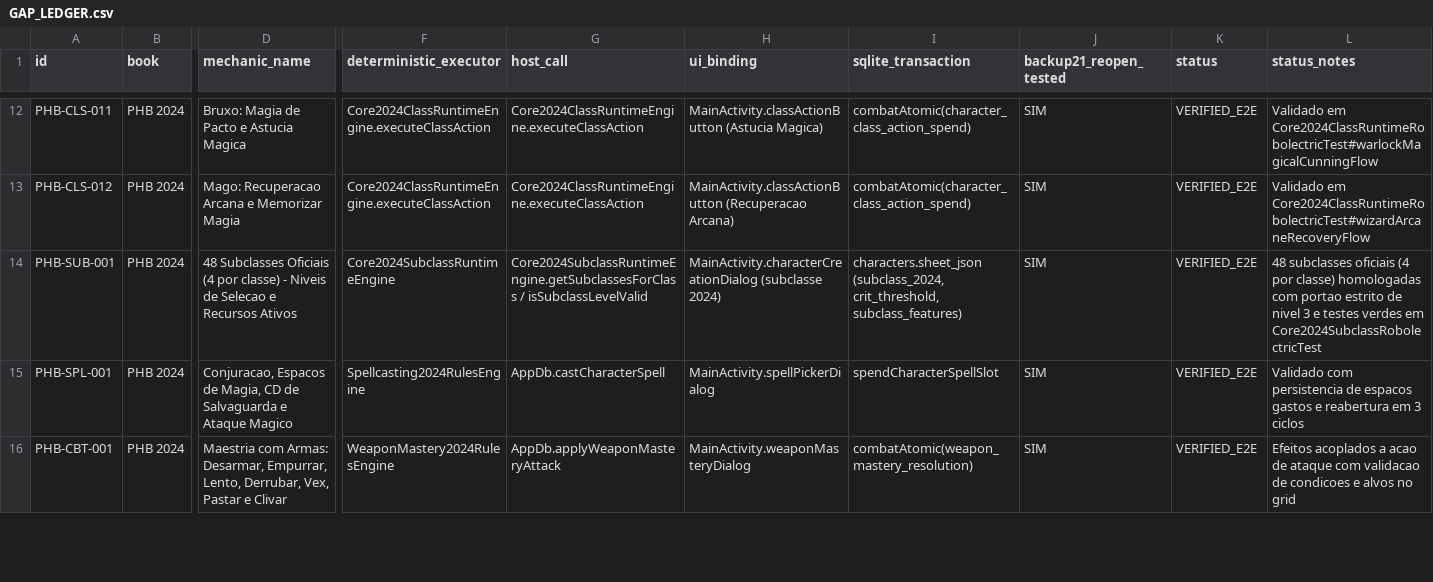
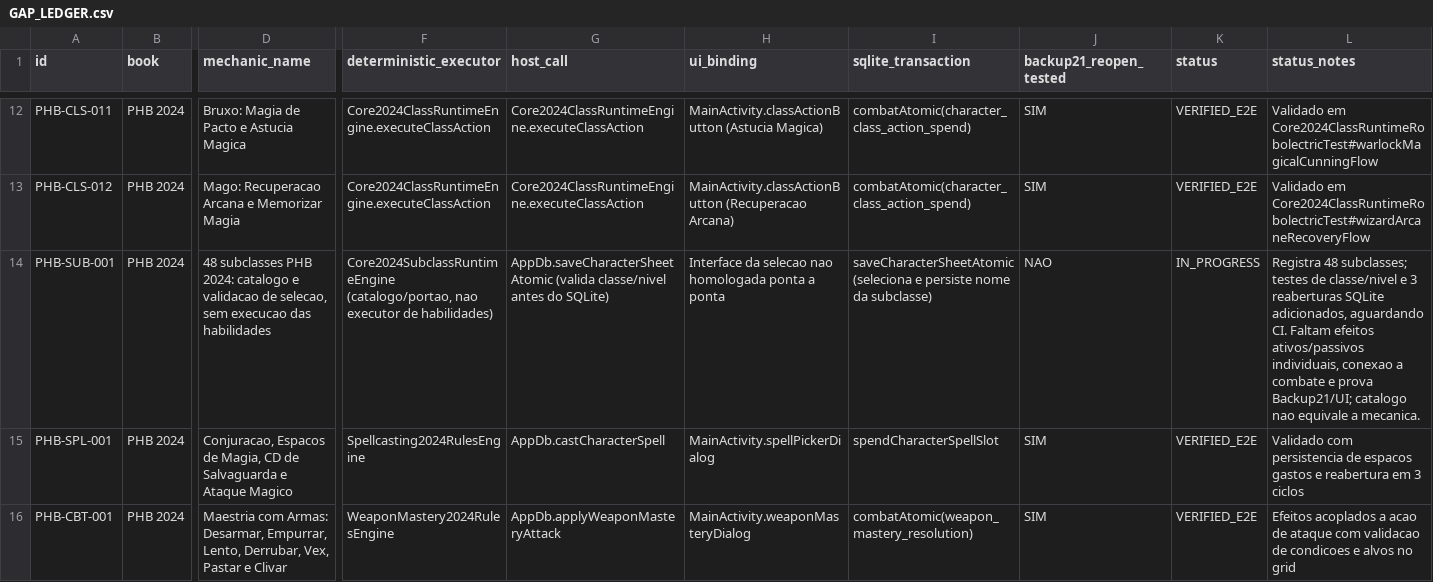
Before and after one commit to bra83/braseirobuild, a CSV file: dnd-normal/run247-mod005/docs/dnd-v1-3core/GAP_LEDGER.csv, drawn as a sheet; only a part is shown, gaps mark what is left out; the diff covers the shown part only; the diff names each change by its address in the sheet, - before the commit and + after, or states it on an @@ line.

Commit message:
fix(dnd): correctly mark incomplete subclass, magic-item and monster catalog coverage

```diff
--- a/dnd-normal/run247-mod005/docs/dnd-v1-3core/GAP_LEDGER.csv
+++ b/dnd-normal/run247-mod005/docs/dnd-v1-3core/GAP_LEDGER.csv
-D14 (mechanic_name): 48 Subclasses Oficiais (4 por classe) - Niveis de Selecao e Recursos Ativos
+D14 (mechanic_name): 48 subclasses PHB 2024: catalogo e validacao de selecao, sem execucao das habilidades
-F14 (deterministic_executor): Core2024SubclassRuntimeEngine
+F14 (deterministic_executor): Core2024SubclassRuntimeEngine (catalogo/portao, nao executor de habilidades)
-G14 (host_call): Core2024SubclassRuntimeEngine.getSubclassesForClass / isSubclassLevelValid
+G14 (host_call): AppDb.saveCharacterSheetAtomic (valida classe/nivel antes do SQLite)
-H14 (ui_binding): MainActivity.characterCreationDialog (subclasse 2024)
+H14 (ui_binding): Interface da selecao nao homologada ponta a ponta
-I14 (sqlite_transaction): characters.sheet_json (subclass_2024, crit_threshold, subclass_features)
+I14 (sqlite_transaction): saveCharacterSheetAtomic (seleciona e persiste nome da subclasse)
-J14 (backup21_reopen_tested): SIM
+J14 (backup21_reopen_tested): NAO
-K14 (status): VERIFIED_E2E
+K14 (status): IN_PROGRESS
-L14 (status_notes): 48 subclasses oficiais (4 por classe) homologadas com portao estrito de nivel 3 e testes verdes em Core2024SubclassRobolectricTest
+L14 (status_notes): Registra 48 subclasses; testes de classe/nivel e 3 reaberturas SQLite adicionados, aguardando CI. Faltam efeitos ativos/passivos individuais, conexao a combate e prova Backup21/UI; catalogo nao equivale a mecanica.
```
Also changed, not shown: 6 edited cells elsewhere in this file.
